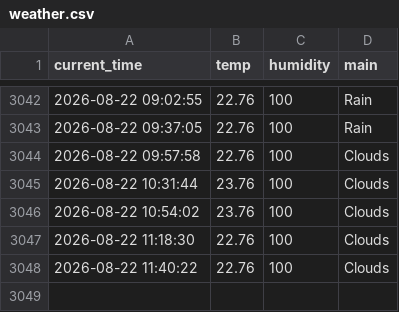
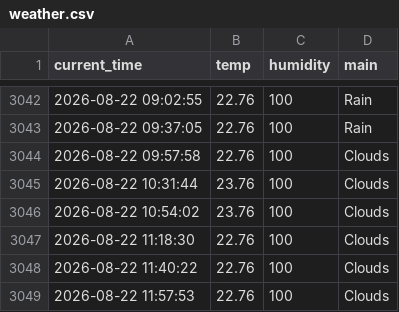
Before and after one commit to kyb7640-gif/weather_5m, a CSV file: weather.csv, drawn as a sheet; only a part is shown, gaps mark what is left out.

```diff
--- a/weather.csv
+++ b/weather.csv
@@ -3048 +3048,2 @@ current_time,temp,humidity,main
 2026-08-22 11:40:22,22.76,100,Clouds
+2026-08-22 11:57:53,22.76,100,Clouds
```
